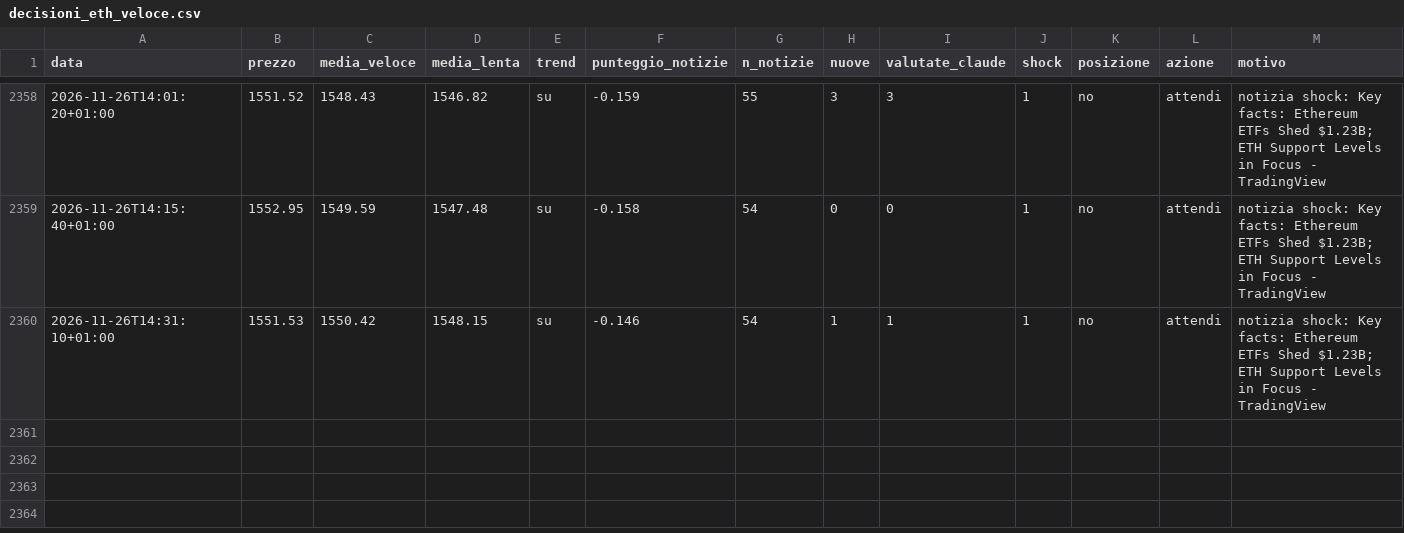
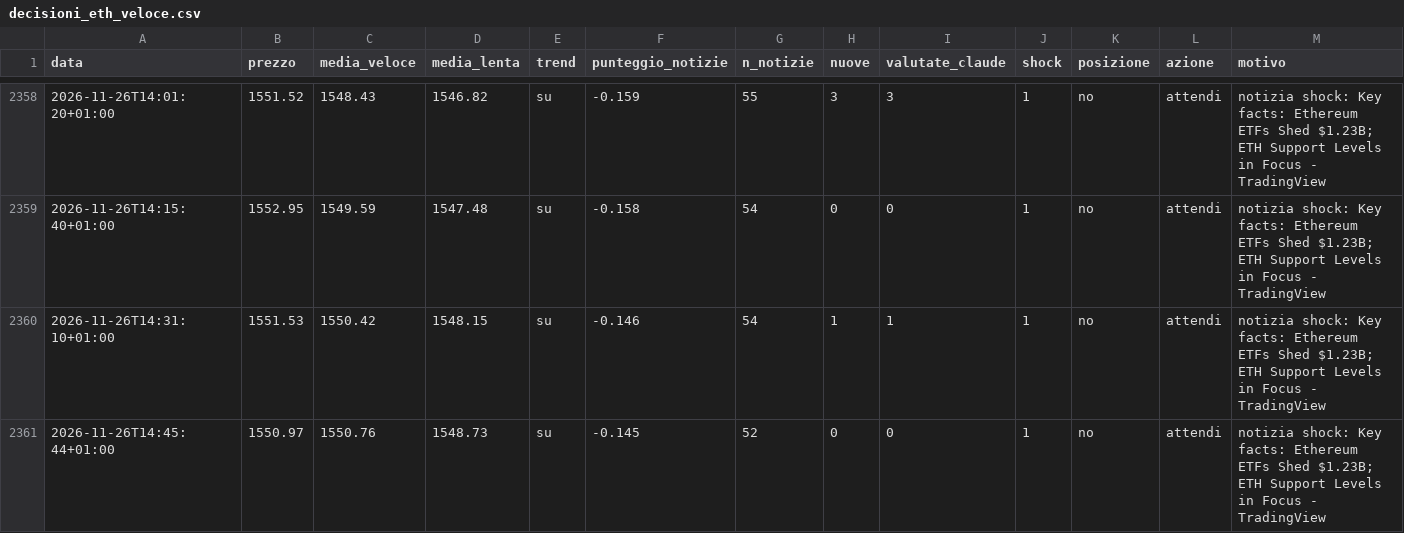
Before and after one commit to Van3d-max/sol-sentinel-, a CSV file: decisioni_eth_veloce.csv, drawn as a sheet; only a part is shown, gaps mark what is left out; rows hold the shown columns only; the diff names each change by its address in the sheet, - before the commit and + after, or states it on an @@ line.

```diff
--- a/decisioni_eth_veloce.csv
+++ b/decisioni_eth_veloce.csv
+row 2361: 2026-11-26T14:45:44+01:00 | 1550.97 | 1550.76 | 1548.73 | su | -0.145 | 52 | 0 | 0 | 1 | no | attendi | notizia shock: Key facts: Ethereum ETFs Shed $1.23B; ETH Support Levels in Focus - TradingView
```
Also changed, not shown: decisioni_btc_veloce.csv, decisioni_shib_veloce.csv, 11 other files.
